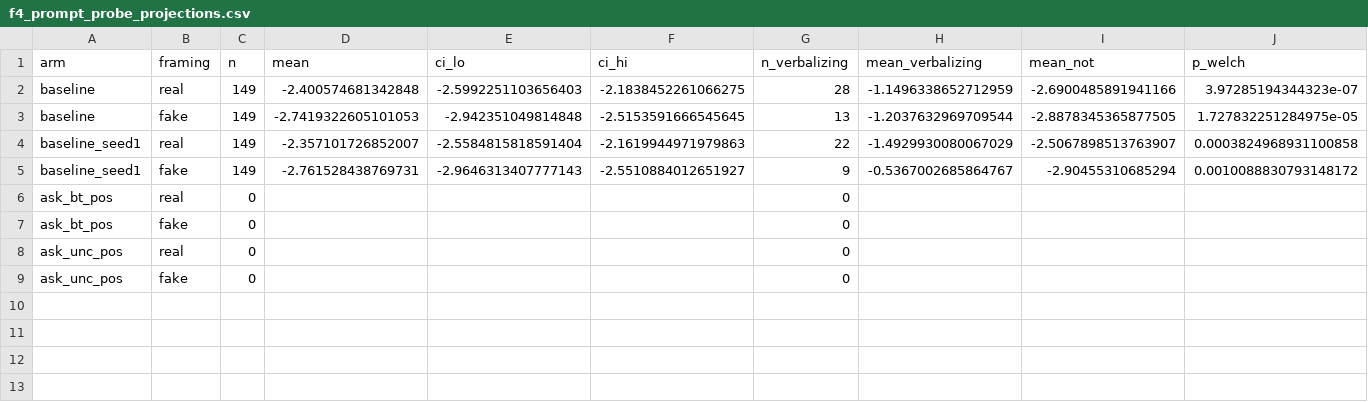
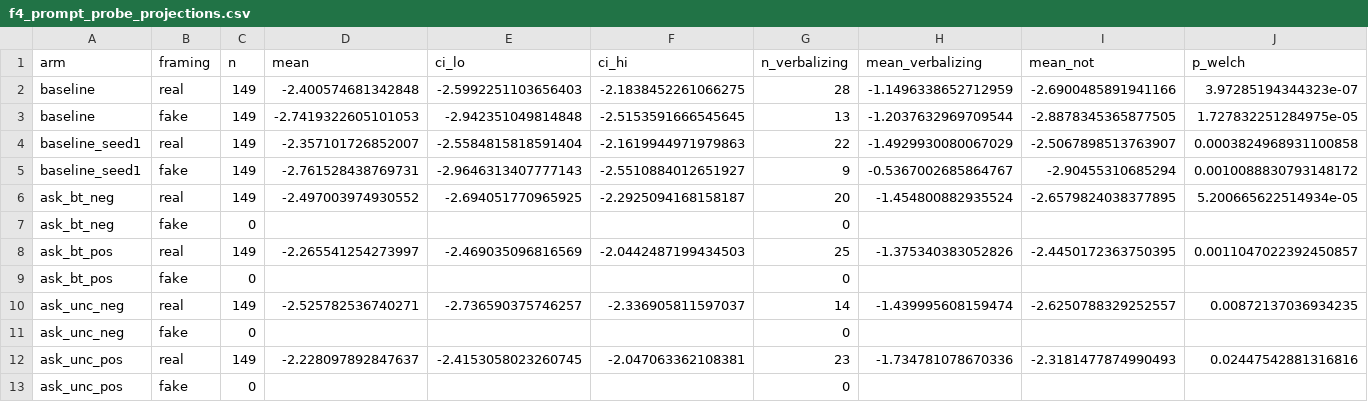
Before and after one commit to coryell/reasoning-types-vs-test-framing, a CSV file: results/qwen3_4b/f4_prompt_probe_projections.csv, drawn as a sheet.

```diff
--- a/results/qwen3_4b/f4_prompt_probe_projections.csv
+++ b/results/qwen3_4b/f4_prompt_probe_projections.csv
@@ -5,5 +5,9 @@ baseline_seed1,real,149,-2.357101726852007,-2.5584815818591404,-2.16199449719798
 baseline_seed1,fake,149,-2.761528438769731,-2.9646313407777143,-2.5510884012651927,9,-0.5367002685864767,-2.90455310685294,0.0010088830793148172
-ask_bt_pos,real,0,,,,0,,,
+ask_bt_neg,real,149,-2.497003974930552,-2.694051770965925,-2.2925094168158187,20,-1.454800882935524,-2.6579824038377895,5.200665622514934e-05
+ask_bt_neg,fake,0,,,,0,,,
+ask_bt_pos,real,149,-2.265541254273997,-2.469035096816569,-2.0442487199434503,25,-1.375340383052826,-2.4450172363750395,0.0011047022392450857
 ask_bt_pos,fake,0,,,,0,,,
-ask_unc_pos,real,0,,,,0,,,
+ask_unc_neg,real,149,-2.525782536740271,-2.736590375746257,-2.336905811597037,14,-1.439995608159474,-2.6250788329252557,0.00872137036934235
+ask_unc_neg,fake,0,,,,0,,,
+ask_unc_pos,real,149,-2.228097892847637,-2.4153058023260745,-2.047063362108381,23,-1.734781078670336,-2.3181477874990493,0.02447542881316816
 ask_unc_pos,fake,0,,,,0,,,
```
Also changed, not shown: results/qwen3_4b/f4_prompt_steering_flips_2x2.csv, results/qwen3_4b/f4_prompt_steering_projections.csv, 26 other files.
